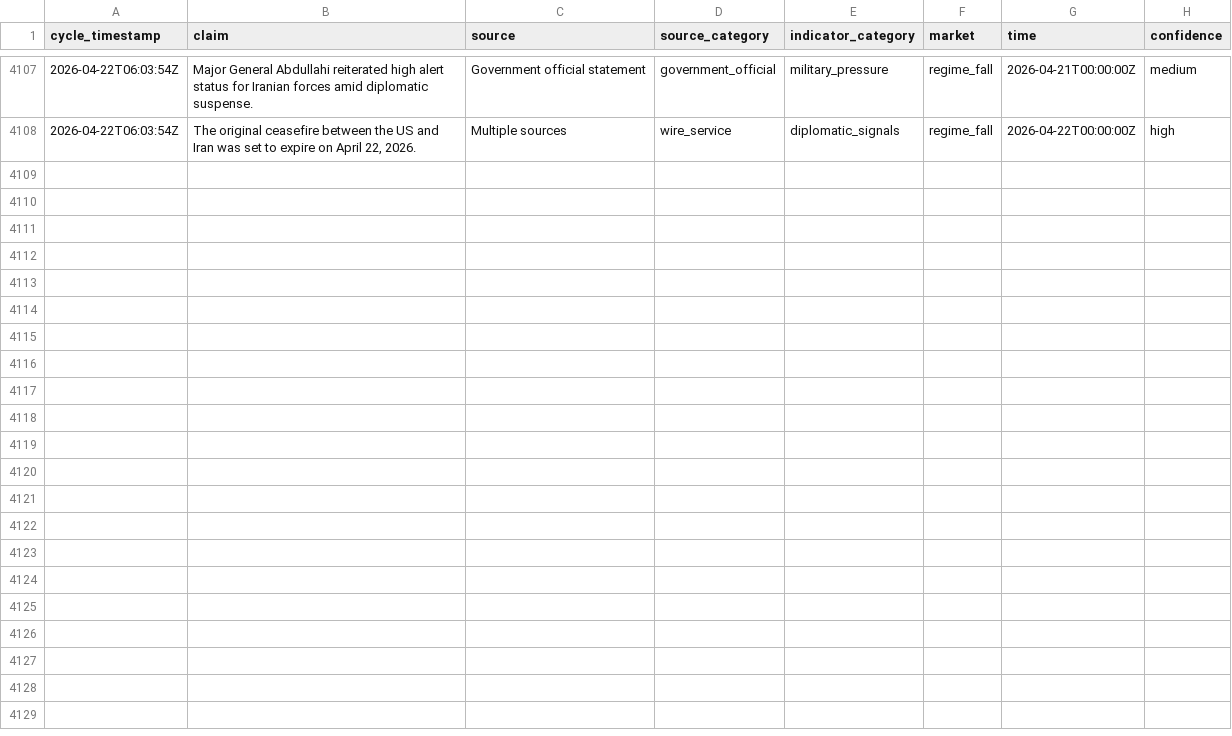
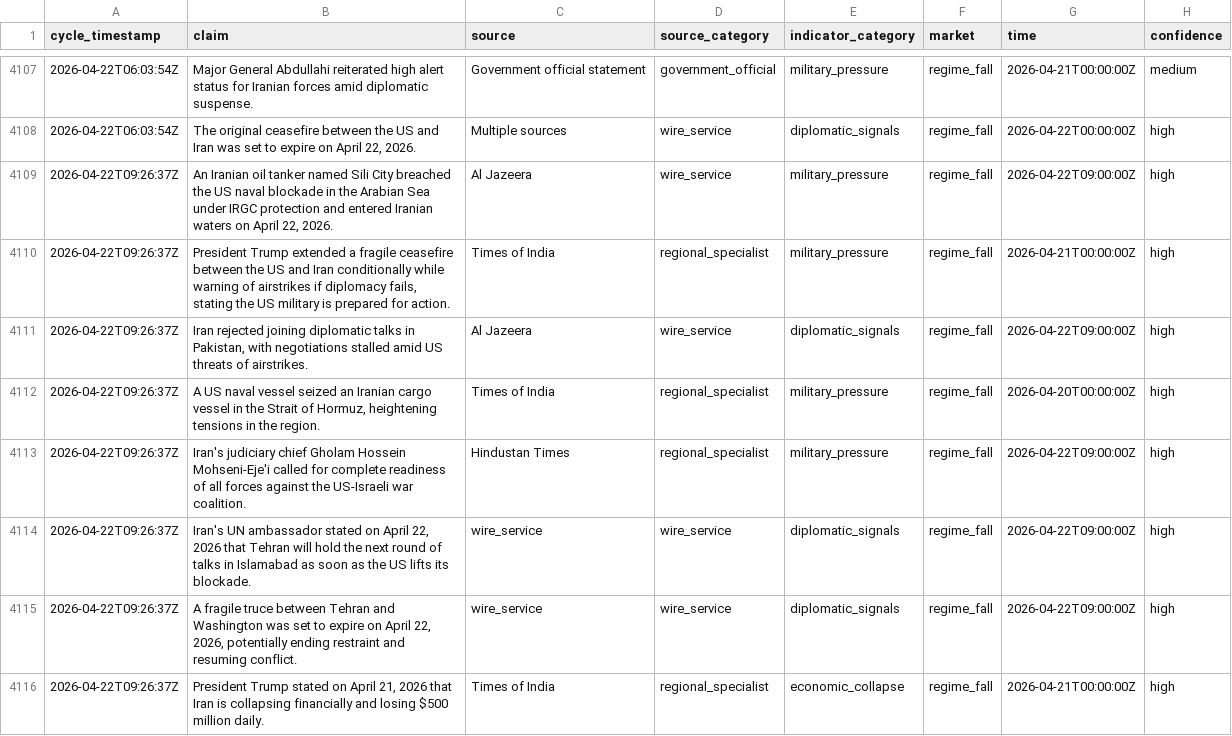
Before and after one commit to pairie-koh/Oracle-Labs-V2, a CSV file: fact_history/facts.csv, drawn as a sheet; only a part is shown, gaps mark what is left out; the diff covers the shown part only; the diff names each change by its address in the sheet, - before the commit and + after, or states it on an @@ line.

Commit message:
cycle: 2026-04-22T09:38:09Z

```diff
--- a/fact_history/facts.csv
+++ b/fact_history/facts.csv
+row 4109: 2026-04-22T09:26:37Z | An Iranian oil tanker named Sili City breached the US naval blockade in the Arabian Sea under IRGC protection and entered Iranian waters on April 22, 2026. | Al Jazeera | wire_service | military_pressure | regime_fall | 2026-04-22T09:00:00Z | high
+row 4110: 2026-04-22T09:26:37Z | President Trump extended a fragile ceasefire between the US and Iran conditionally while warning of airstrikes if diplomacy fails, stating the US military is prepared for action. | Times of India | regional_specialist | military_pressure | regime_fall | 2026-04-21T00:00:00Z | high
+row 4111: 2026-04-22T09:26:37Z | Iran rejected joining diplomatic talks in Pakistan, with negotiations stalled amid US threats of airstrikes. | Al Jazeera | wire_service | diplomatic_signals | regime_fall | 2026-04-22T09:00:00Z | high
+row 4112: 2026-04-22T09:26:37Z | A US naval vessel seized an Iranian cargo vessel in the Strait of Hormuz, heightening tensions in the region. | Times of India | regional_specialist | military_pressure | regime_fall | 2026-04-20T00:00:00Z | high
+row 4113: 2026-04-22T09:26:37Z | Iran's judiciary chief Gholam Hossein Mohseni-Eje'i called for complete readiness of all forces against the US-Israeli war coalition. | Hindustan Times | regional_specialist | military_pressure | regime_fall | 2026-04-22T09:00:00Z | high
+row 4114: 2026-04-22T09:26:37Z | Iran's UN ambassador stated on April 22, 2026 that Tehran will hold the next round of talks in Islamabad as soon as the US lifts its blockade. | wire_service | wire_service | diplomatic_signals | regime_fall | 2026-04-22T09:00:00Z | high
+row 4115: 2026-04-22T09:26:37Z | A fragile truce between Tehran and Washington was set to expire on April 22, 2026, potentially ending restraint and resuming conflict. | wire_service | wire_service | diplomatic_signals | regime_fall | 2026-04-22T09:00:00Z | high
+row 4116: 2026-04-22T09:26:37Z | President Trump stated on April 21, 2026 that Iran is collapsing financially and losing $500 million daily. | Times of India | regional_specialist | economic_collapse | regime_fall | 2026-04-21T00:00:00Z | high
```
Also changed, not shown: 7 added rows elsewhere in this file, price_history/prices.csv, scores_history.csv, 20 other files.
